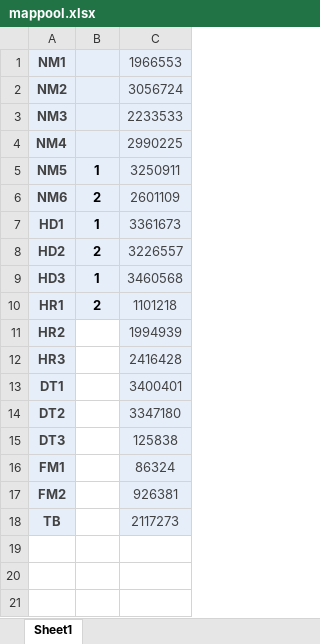
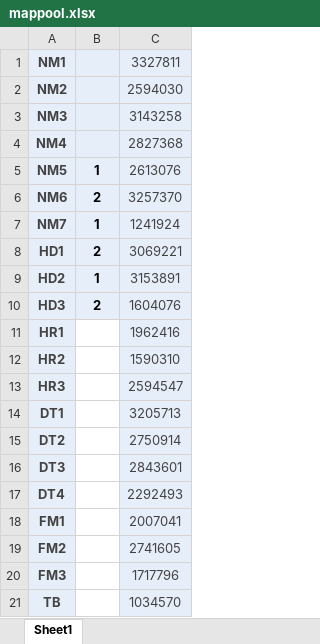
Before and after one commit to zuer001/osu_refbot, an Excel workbook: mappool.xlsx, sheet Sheet1, drawn as a sheet; values as stored, in another font and other column widths than the file's, no borders; addresses are those after the commit; the diff names each change by its address in the sheet, - before the commit and + after, or states it on an @@ line.

```diff
--- a/mappool.xlsx (sheet Sheet1)
+++ b/mappool.xlsx (sheet Sheet1)
-C1: 1966553
+C1: 3327811
-C2: 3056724
+C2: 2594030
-C3: 2233533
+C3: 3143258
-C4: 2990225
+C4: 2827368
-C5: 3250911
+C5: 2613076
-C6: 2601109
+C6: 3257370
+row 7: NM7 | 1 | 1241924
-B8: 1
+B8: 2
-C8: 3361673
+C8: 3069221
-B9: 2
+B9: 1
-C9: 3226557
+C9: 3153891
-B10: 1
+B10: 2
-C10: 3460568
+C10: 1604076
-B11: 2
+B11: (empty)
-B11 fill: #E6EEFA
+B11 fill: none
-C11: 1101218
+C11: 1962416
-C12: 1994939
+C12: 1590310
-C13: 2416428
+C13: 2594547
-C14: 3400401
+C14: 3205713
-C15: 3347180
+C15: 2750914
-C16: 125838
+C16: 2843601
+row 17: DT4 |  | 2292493
-C18: 86324
+C18: 2007041
-C19: 926381
+C19: 2741605
+row 20: FM3 |  | 1717796
-C21: 2117273
+C21: 1034570
```
Also changed, not shown: 2 other files.
